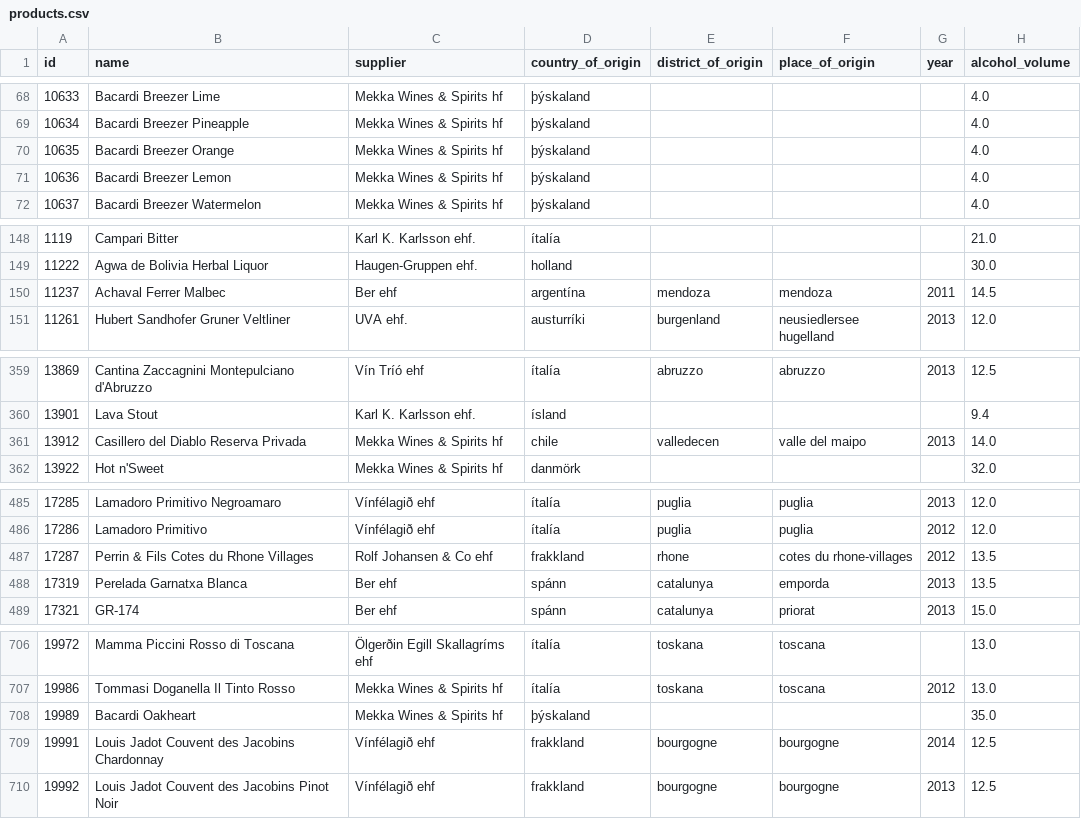
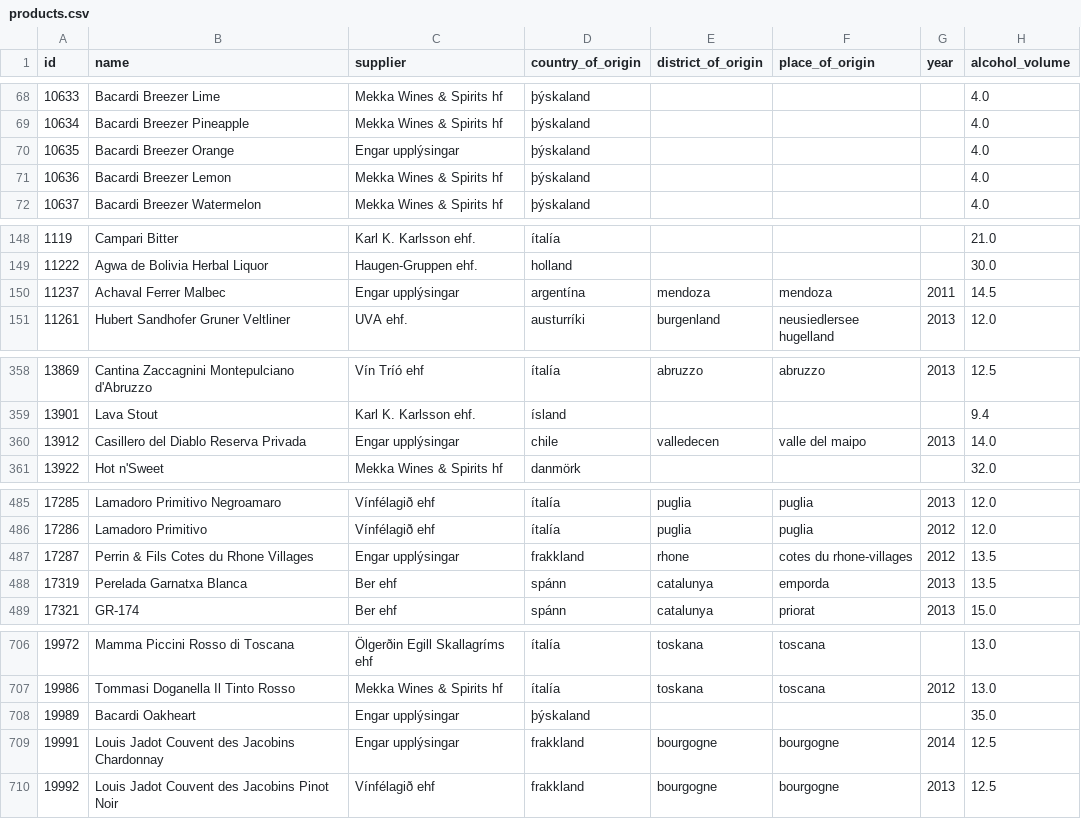
Before and after one commit to flother/vinbudin, a CSV file: data/products.csv, drawn as a sheet; only a part is shown, gaps mark what is left out; addresses are those after the commit; the diff covers the shown part only; the diff names each change by its address in the sheet, - before the commit and + after, or states it on an @@ line.

```diff
--- a/data/products.csv
+++ b/data/products.csv
-C70 (supplier): Mekka Wines & Spirits hf
+C70 (supplier): Engar upplýsingar
-C150 (supplier): Ber ehf
+C150 (supplier): Engar upplýsingar
-C360 (supplier): Mekka Wines & Spirits hf
+C360 (supplier): Engar upplýsingar
-C487 (supplier): Rolf Johansen & Co ehf
+C487 (supplier): Engar upplýsingar
-C708 (supplier): Mekka Wines & Spirits hf
+C708 (supplier): Engar upplýsingar
-C709 (supplier): Vínfélagið ehf
+C709 (supplier): Engar upplýsingar
```
Also changed, not shown: 2 added rows, 1 removed row and 38 edited cells elsewhere in this file, 1 other file.
